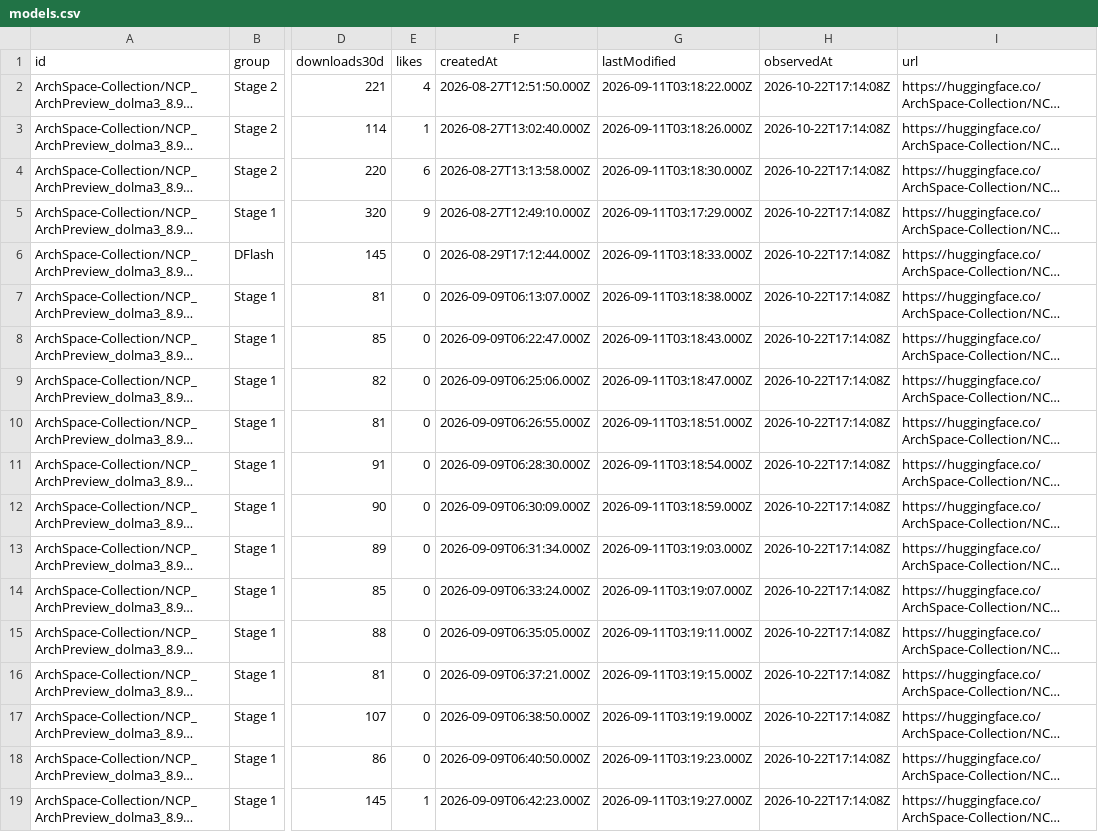
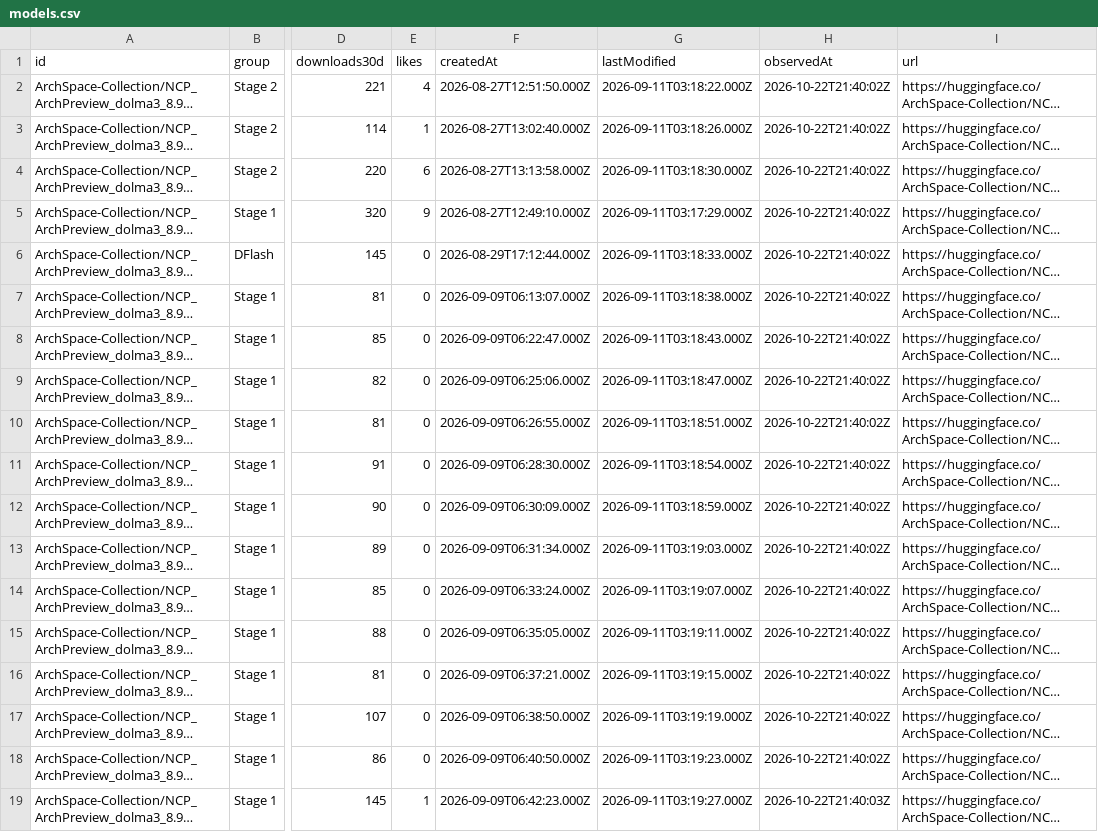
Before and after one commit to LuckySJTU/ncp-archpreview-downloads, a CSV file: docs/data/models.csv, drawn as a sheet; only a part is shown, gaps mark what is left out; long unchanged cells end in …; the diff names each change by its address in the sheet, - before the commit and + after, or states it on an @@ line.

```diff
--- a/docs/data/models.csv
+++ b/docs/data/models.csv
-H2:H18 (observedAt): 2026-10-22T17:14:08Z
+H2:H18 (observedAt): 2026-10-22T21:40:02Z
-H19 (observedAt): 2026-10-22T17:14:08Z
+H19 (observedAt): 2026-10-22T21:40:03Z
```
Also changed, not shown: docs/data/modelscope/models.csv, 8 other files.
